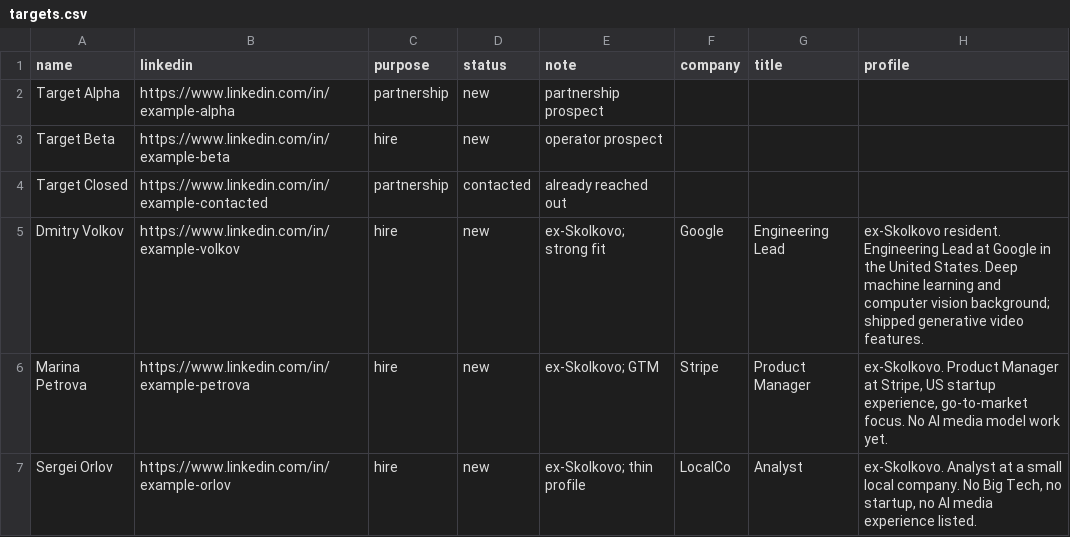
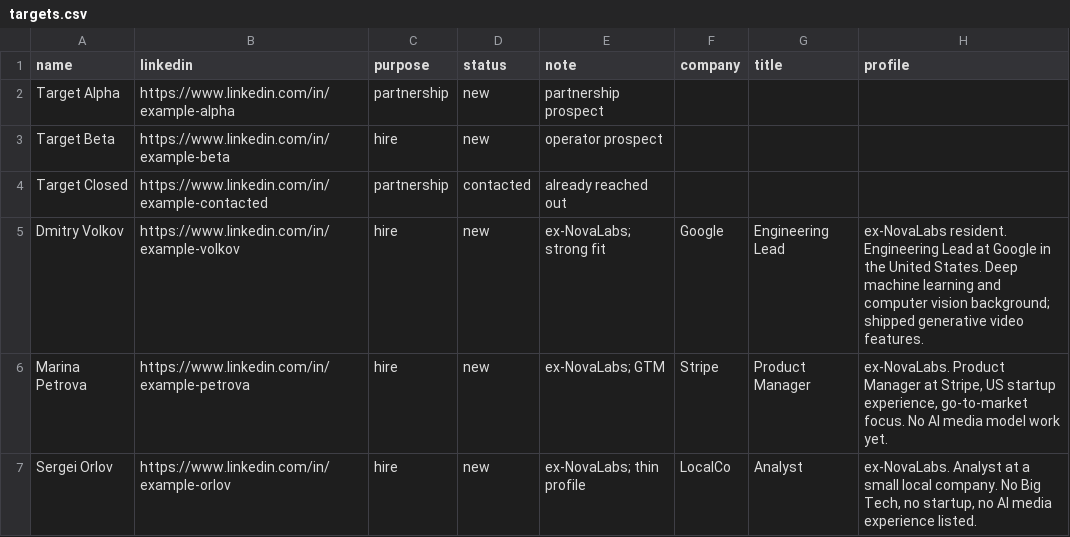
Before and after one commit to romaluev/ernest-cc, a CSV file: data/sourcing/targets.csv, drawn as a sheet.

Commit message:
Privacy: sanitize seed to fictional samples; real data stays local-only
- Replace real company/CEO/talent identity in seed memory + data + docs + skills with
  fictional samples (consistent rename; tests + demo stay green).
- marketplace.json source './' (private install; not a public listing).
- memory/README: these are SAMPLE templates; real data lives only in the local profile, never committed.

```diff
--- a/data/sourcing/targets.csv
+++ b/data/sourcing/targets.csv
@@ -4,4 +4,4 @@ Target Beta,https://www.linkedin.com/in/example-beta,hire,new,operator prospect,
 Target Closed,https://www.linkedin.com/in/example-contacted,partnership,contacted,already reached out,,,
-Dmitry Volkov,https://www.linkedin.com/in/example-volkov,hire,new,ex-Skolkovo; strong fit,Google,Engineering Lead,"ex-Skolkovo resident. Engineering Lead at Google in the United States. Deep machine learning and computer vision background; shipped generative video features."
-Marina Petrova,https://www.linkedin.com/in/example-petrova,hire,new,ex-Skolkovo; GTM,Stripe,Product Manager,"ex-Skolkovo. Product Manager at Stripe, US startup experience, go-to-market focus. No AI media model work yet."
-Sergei Orlov,https://www.linkedin.com/in/example-orlov,hire,new,ex-Skolkovo; thin profile,LocalCo,Analyst,"ex-Skolkovo. Analyst at a small local company. No Big Tech, no startup, no AI media experience listed."
+Dmitry Volkov,https://www.linkedin.com/in/example-volkov,hire,new,ex-NovaLabs; strong fit,Google,Engineering Lead,"ex-NovaLabs resident. Engineering Lead at Google in the United States. Deep machine learning and computer vision background; shipped generative video features."
+Marina Petrova,https://www.linkedin.com/in/example-petrova,hire,new,ex-NovaLabs; GTM,Stripe,Product Manager,"ex-NovaLabs. Product Manager at Stripe, US startup experience, go-to-market focus. No AI media model work yet."
+Sergei Orlov,https://www.linkedin.com/in/example-orlov,hire,new,ex-NovaLabs; thin profile,LocalCo,Analyst,"ex-NovaLabs. Analyst at a small local company. No Big Tech, no startup, no AI media experience listed."
```
Also changed, not shown: 30 other files.
